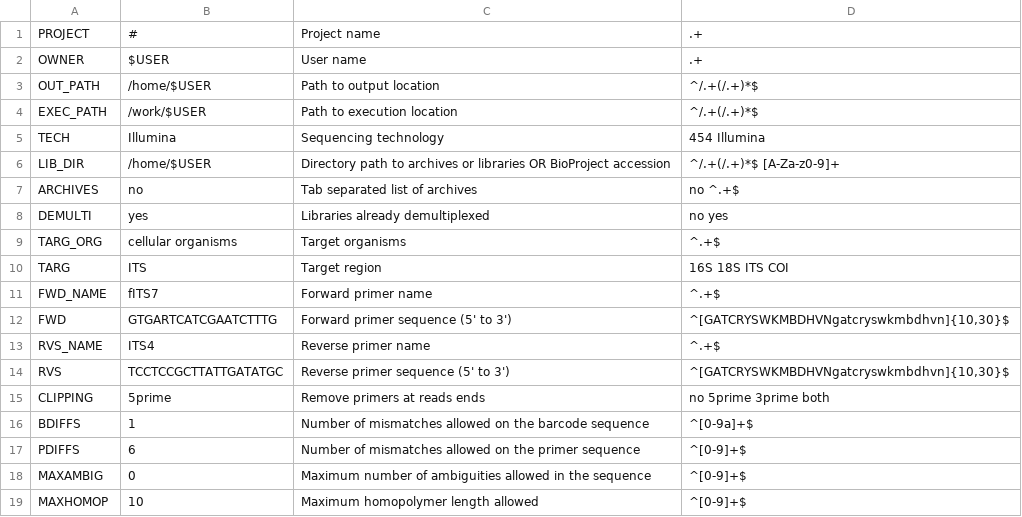
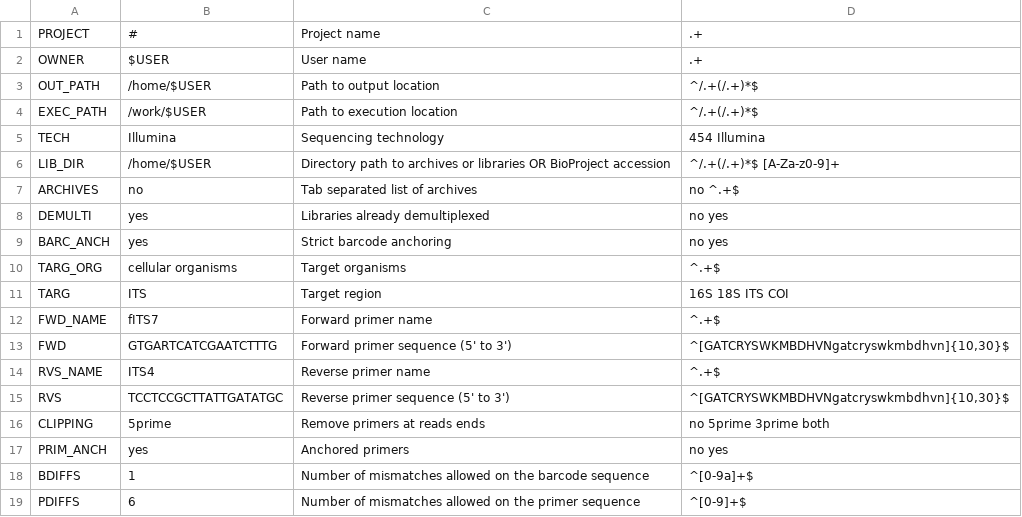
Before and after one commit to lentendu/DeltaMP, a TSV file: bin/variables_definition.tsv, drawn as a sheet; only a part is shown; the shorter side is filled out with more unchanged rows.

Commit message:
Resolves #126, implement strict anchoring or non-internal barcodes for demultiplexing, and anchoring or not for primers.

```diff
--- a/bin/variables_definition.tsv
+++ b/bin/variables_definition.tsv
@@ -8,2 +8,3 @@ ARCHIVES	no	Tab separated list of archives	no ^.+$
 DEMULTI	yes	Libraries already demultiplexed	no yes
+BARC_ANCH	yes	Strict barcode anchoring	no yes
 TARG_ORG	cellular organisms	Target organisms	^.+$
@@ -15,2 +16,3 @@ RVS	TCCTCCGCTTATTGATATGC	Reverse primer sequence (5' to 3')	^[GATCRYSWKMBDHVNgat
 CLIPPING	5prime	Remove primers at reads ends	no 5prime 3prime both
+PRIM_ANCH	yes	Anchored primers	no yes
 BDIFFS	1	Number of mismatches allowed on the barcode sequence	^[0-9a]+$
```
Also changed, not shown: 7 other files.
